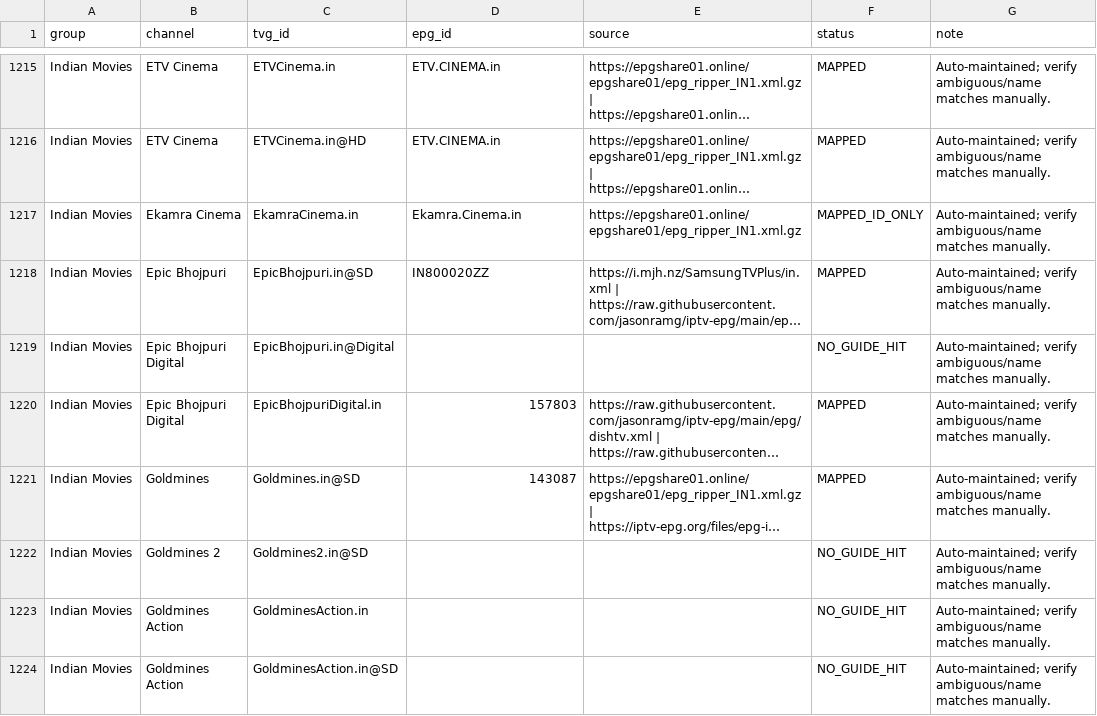
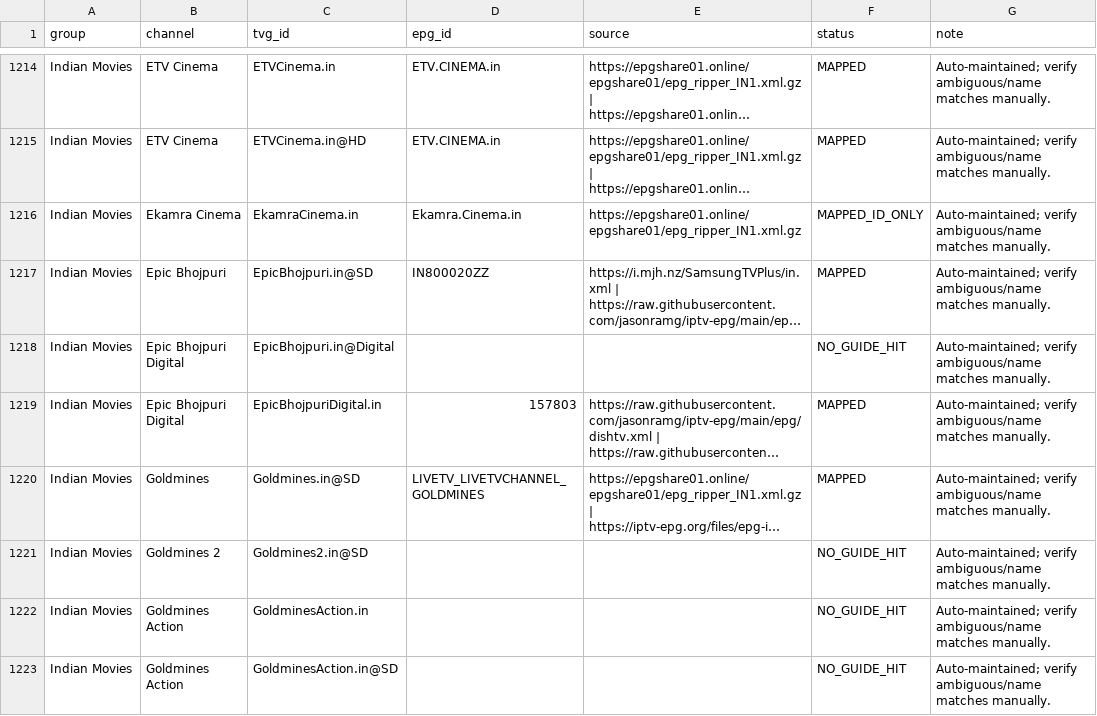
Before and after one commit to saeidrahmanbd/BDIX-IPTV, a CSV file: reports/epg-india-channel-mapping.csv, drawn as a sheet; only a part is shown, gaps mark what is left out; long unchanged cells end in …; addresses are those after the commit; the diff covers the shown part only; the diff names each change by its address in the sheet, - before the commit and + after, or states it on an @@ line.

```diff
--- a/reports/epg-india-channel-mapping.csv
+++ b/reports/epg-india-channel-mapping.csv
-D1220 (epg_id): 143087
+D1220 (epg_id): LIVETV_LIVETVCHANNEL_GOLDMINES
```
Also changed, not shown: 1 removed row and 63 edited cells elsewhere in this file, 5 other files.
